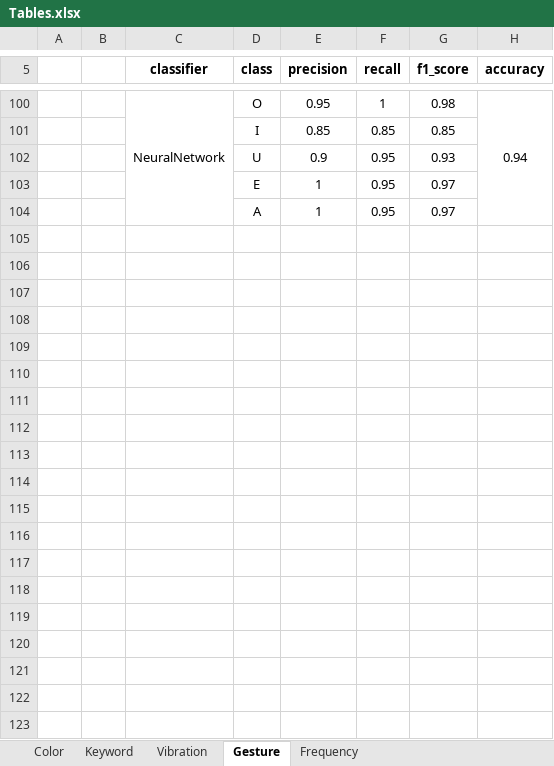
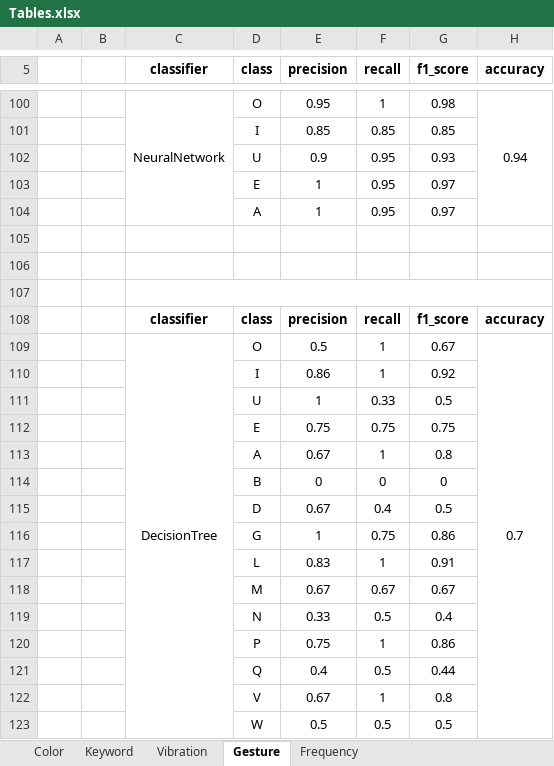
Before and after one commit to luigi-borriello00/Tiny-MachineLearning, an Excel workbook: report/Tables.xlsx, sheet Gesture, drawn as a sheet; only a part is shown, gaps mark what is left out; values as stored, in another font and other column widths than the file's, no borders; the diff covers the shown part only; the diff names each change by its address in the sheet, - before the commit and + after, or states it on an @@ line.

```diff
--- a/report/Tables.xlsx (sheet Gesture)
+++ b/report/Tables.xlsx (sheet Gesture)
+row 105: (empty)
+row 106: (empty)
+row 107: (empty)
+row 108:  |  | classifier | class | precision | recall | f1_score | accuracy
+row 109:  |  | DecisionTree | O | 0.5 | 1 | 0.67 | 0.7
+row 110:  |  |  | I | 0.86 | 1 | 0.92
+row 111:  |  |  | U | 1 | 0.33 | 0.5
+row 112:  |  |  | E | 0.75 | 0.75 | 0.75
+row 113:  |  |  | A | 0.67 | 1 | 0.8
+row 114:  |  |  | B | 0 | 0 | 0
+row 115:  |  |  | D | 0.67 | 0.4 | 0.5
+row 116:  |  |  | G | 1 | 0.75 | 0.86
+row 117:  |  |  | L | 0.83 | 1 | 0.91
+row 118:  |  |  | M | 0.67 | 0.67 | 0.67
+row 119:  |  |  | N | 0.33 | 0.5 | 0.4
+row 120:  |  |  | P | 0.75 | 1 | 0.86
+row 121:  |  |  | Q | 0.4 | 0.5 | 0.44
+row 122:  |  |  | V | 0.67 | 1 | 0.8
+row 123:  |  |  | W | 0.5 | 0.5 | 0.5
```
Also changed, not shown: 89 added rows elsewhere in this sheet, 45 other files.
